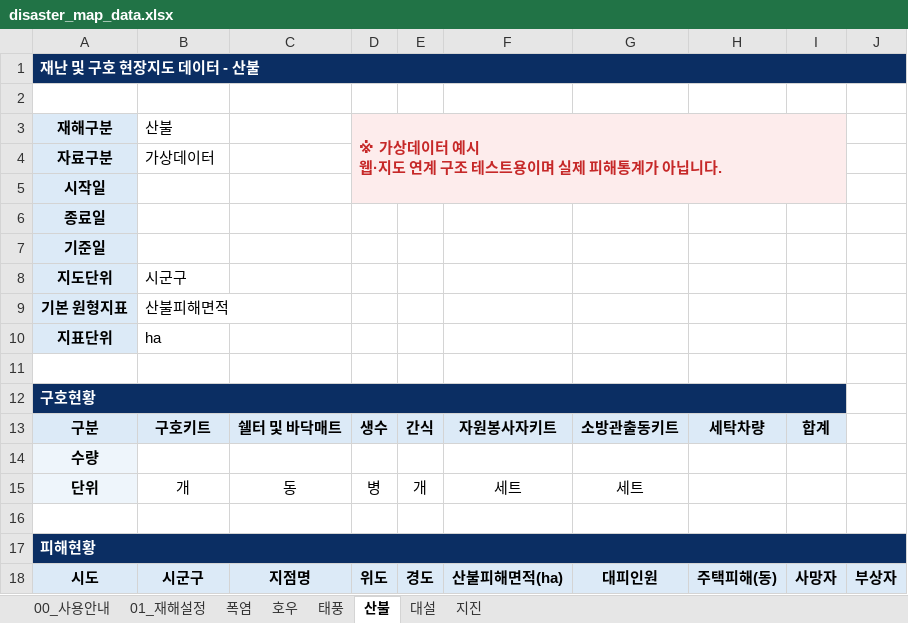
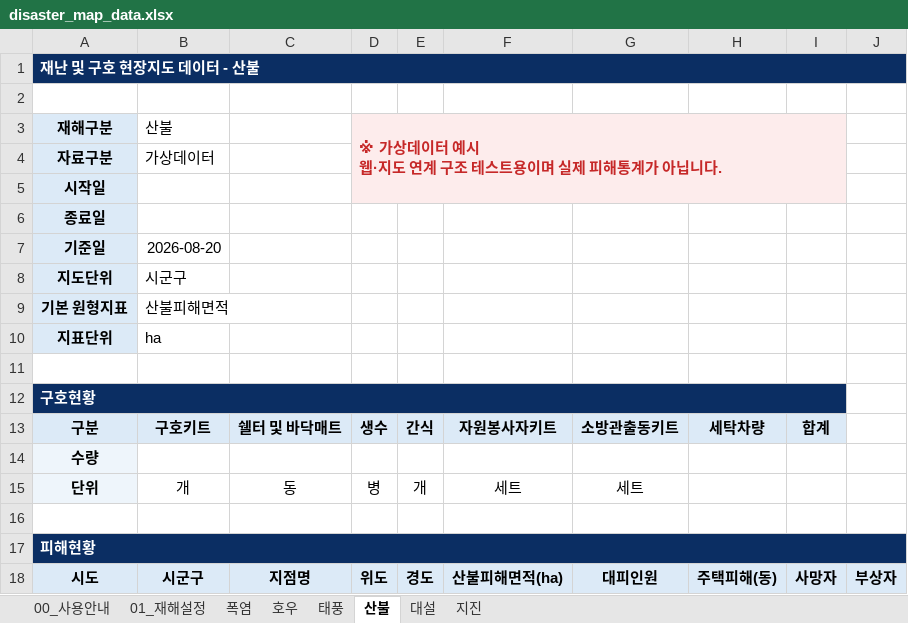
Before and after one commit to kyusik79/hopebridge-disastermap, an Excel workbook: data/disaster_map_data.xlsx, sheet 산불, drawn as a sheet; values as stored, in another font and other column widths than the file's, no borders; the diff names each change by its address in the sheet, - before the commit and + after, or states it on an @@ line.

```diff
--- a/data/disaster_map_data.xlsx (sheet 산불)
+++ b/data/disaster_map_data.xlsx (sheet 산불)
-B7: (empty)
+B7: 2026-08-20
```
Also changed, not shown: sheet 폭염, sheet 호우, sheet 지진, sheet 태풍, sheet 대설.
